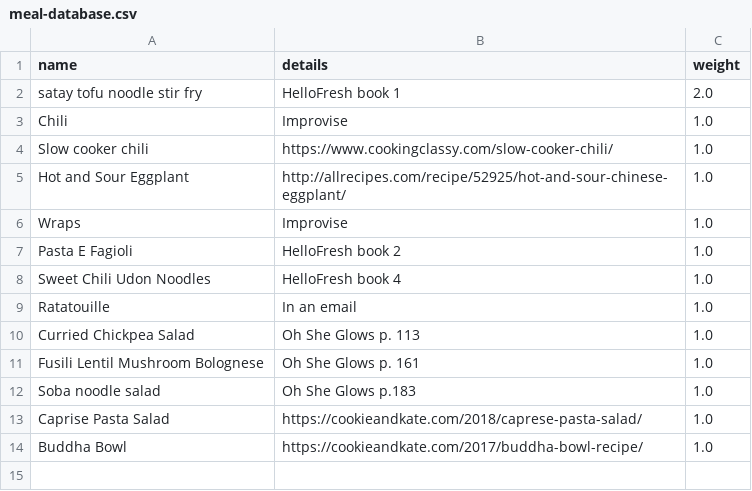
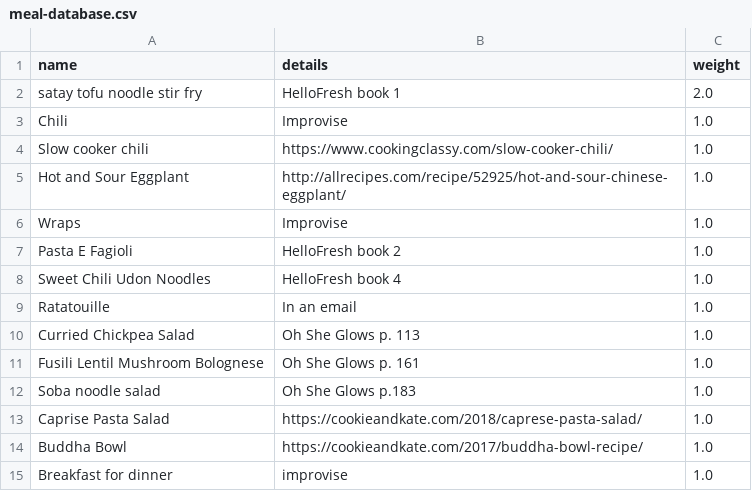
Before and after one commit to QEDan/meal-planning, a CSV file: meal-database.csv, drawn as a sheet; the diff names each change by its address in the sheet, - before the commit and + after, or states it on an @@ line.

Commit message:
breakfast

```diff
--- a/meal-database.csv
+++ b/meal-database.csv
+row 15: Breakfast for dinner | improvise | 1.0
```
